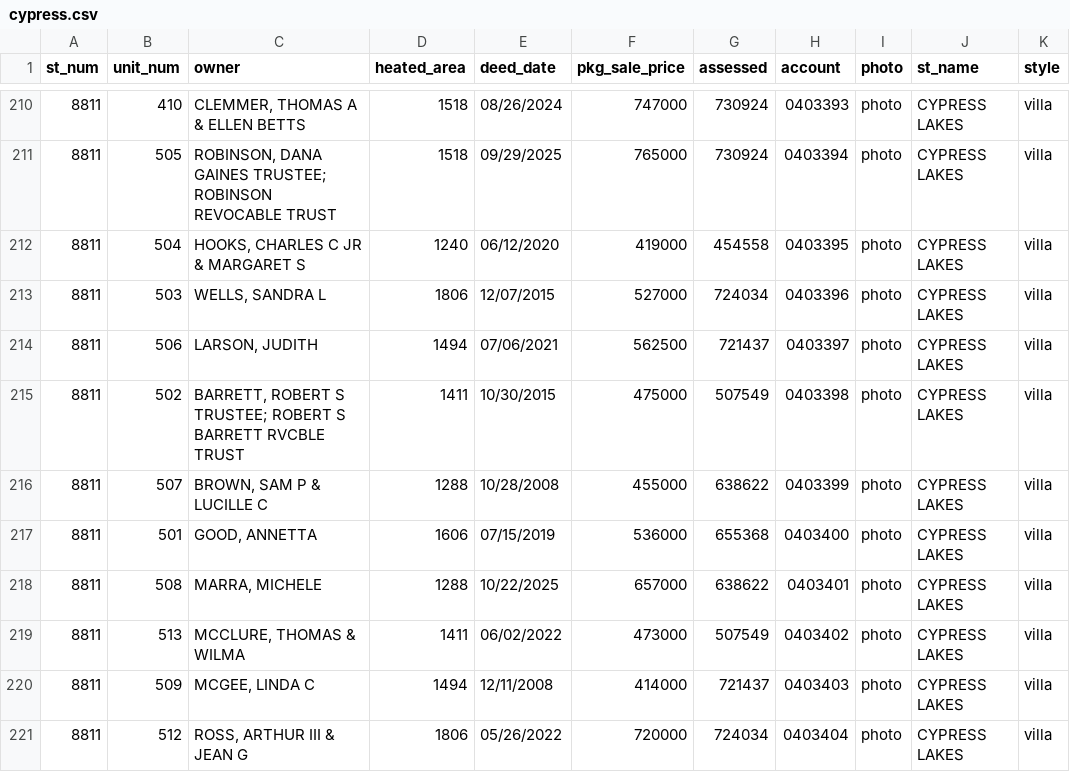
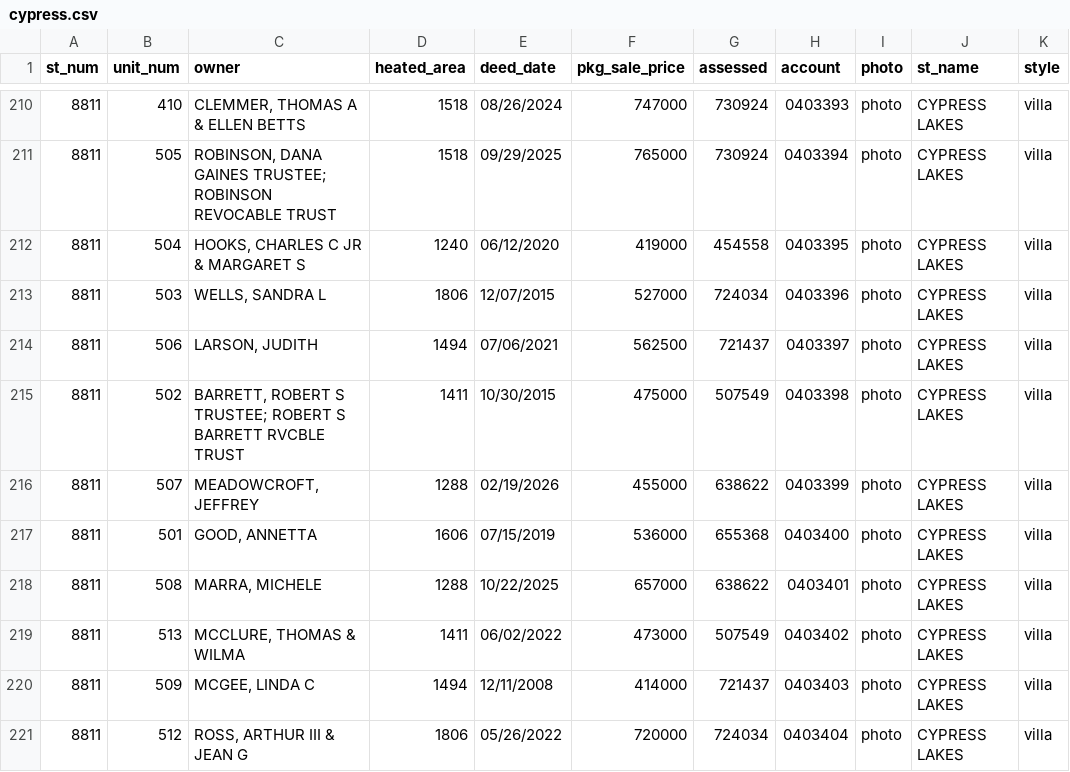
Before and after one commit to mfgering/dawson_deeds, a CSV file: reports/cypress/cypress.csv, drawn as a sheet; only a part is shown, gaps mark what is left out; the diff names each change by its address in the sheet, - before the commit and + after, or states it on an @@ line.

Commit message:
updated deed reports

```diff
--- a/reports/cypress/cypress.csv
+++ b/reports/cypress/cypress.csv
-C216 (owner): BROWN, SAM P & LUCILLE C
+C216 (owner): MEADOWCROFT, JEFFREY
-E216 (deed_date): 10/28/2008
+E216 (deed_date): 02/19/2026
```
Also changed, not shown: 3 other files.
